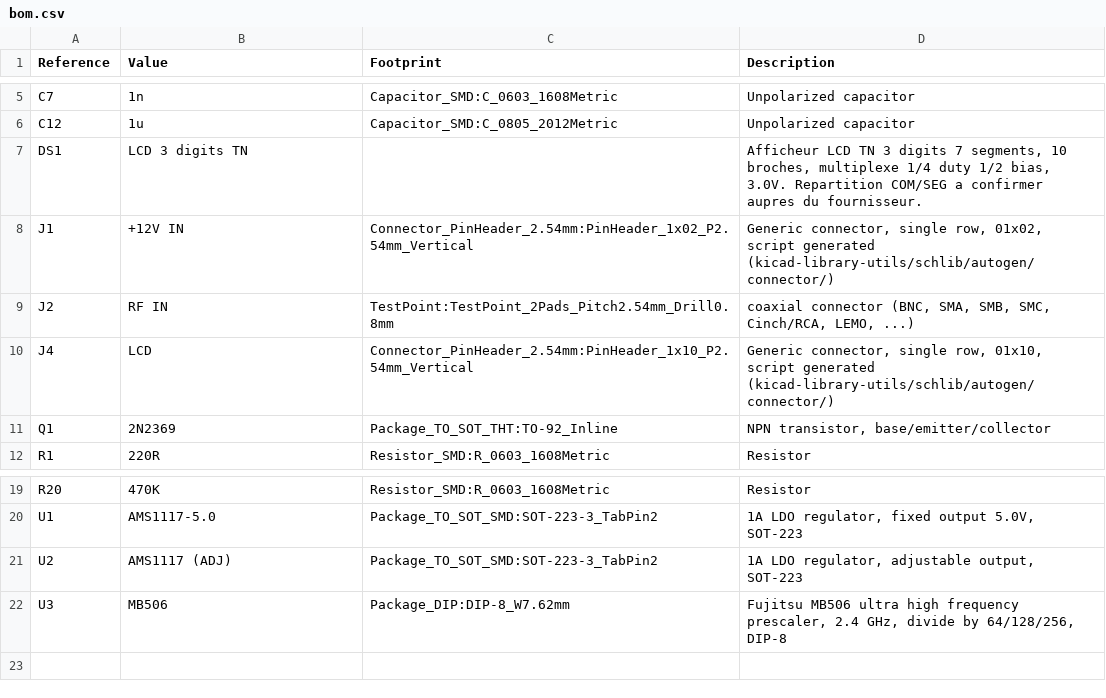
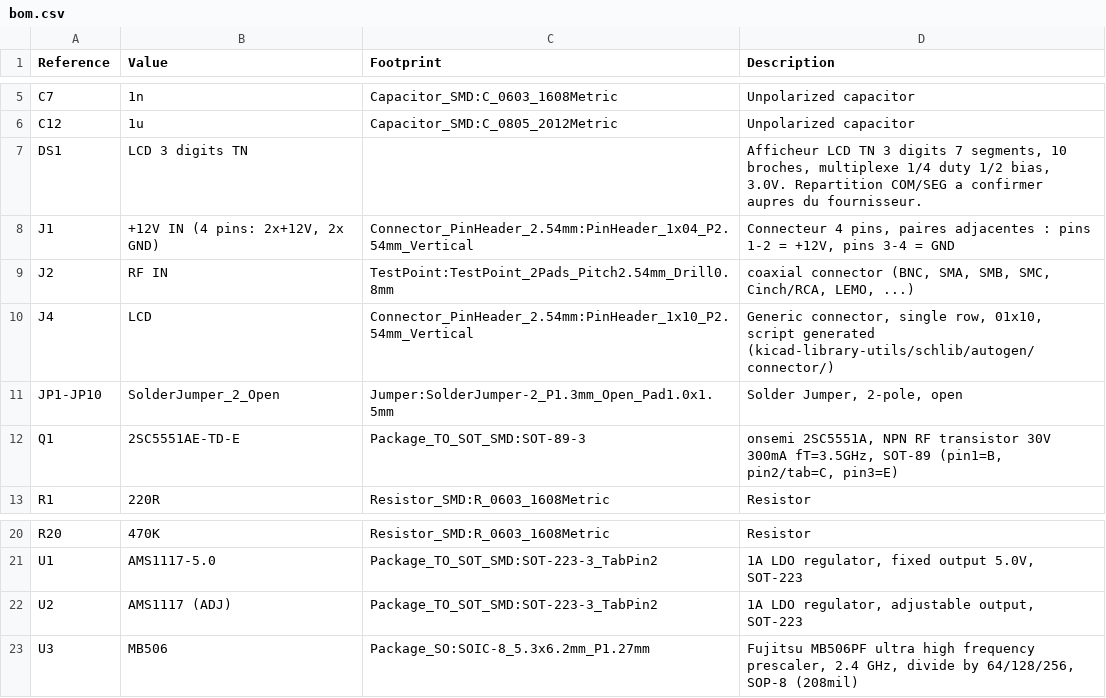
Before and after one commit to joseluu/ic202-frequency-meter, a CSV file: kicad/bom.csv, drawn as a sheet; only a part is shown, gaps mark what is left out.

```diff
--- a/kicad/bom.csv
+++ b/kicad/bom.csv
@@ -7,6 +7,7 @@
 "DS1","LCD 3 digits TN","","Afficheur LCD TN 3 digits 7 segments, 10 broches, multiplexe 1/4 duty 1/2 bias, 3.0V. Repartition COM/SEG a confirmer aupres du fournisseur."
-"J1","+12V IN","Connector_PinHeader_2.54mm:PinHeader_1x02_P2.54mm_Vertical","Generic connector, single row, 01x02, script generated (kicad-library-utils/schlib/autogen/connector/)"
+"J1","+12V IN (4 pins: 2x+12V, 2x GND)","Connector_PinHeader_2.54mm:PinHeader_1x04_P2.54mm_Vertical","Connecteur 4 pins, paires adjacentes : pins 1-2 = +12V, pins 3-4 = GND"
 "J2","RF IN","TestPoint:TestPoint_2Pads_Pitch2.54mm_Drill0.8mm","coaxial connector (BNC, SMA, SMB, SMC, Cinch/RCA, LEMO, ...)"
 "J4","LCD","Connector_PinHeader_2.54mm:PinHeader_1x10_P2.54mm_Vertical","Generic connector, single row, 01x10, script generated (kicad-library-utils/schlib/autogen/connector/)"
-"Q1","2N2369","Package_TO_SOT_THT:TO-92_Inline","NPN transistor, base/emitter/collector"
+"JP1-JP10","SolderJumper_2_Open","Jumper:SolderJumper-2_P1.3mm_Open_Pad1.0x1.5mm","Solder Jumper, 2-pole, open"
+"Q1","2SC5551AE-TD-E","Package_TO_SOT_SMD:SOT-89-3","onsemi 2SC5551A, NPN RF transistor 30V 300mA fT=3.5GHz, SOT-89 (pin1=B, pin2/tab=C, pin3=E)"
 "R1","220R","Resistor_SMD:R_0603_1608Metric","Resistor"
@@ -21,2 +22,2 @@
 "U2","AMS1117 (ADJ)","Package_TO_SOT_SMD:SOT-223-3_TabPin2","1A LDO regulator, adjustable output, SOT-223"
-"U3","MB506","Package_DIP:DIP-8_W7.62mm","Fujitsu MB506 ultra high frequency prescaler, 2.4 GHz, divide by 64/128/256, DIP-8"
+"U3","MB506","Package_SO:SOIC-8_5.3x6.2mm_P1.27mm","Fujitsu MB506PF ultra high frequency prescaler, 2.4 GHz, divide by 64/128/256, SOP-8 (208mil)"
```
Also changed, not shown: 6 other files.
